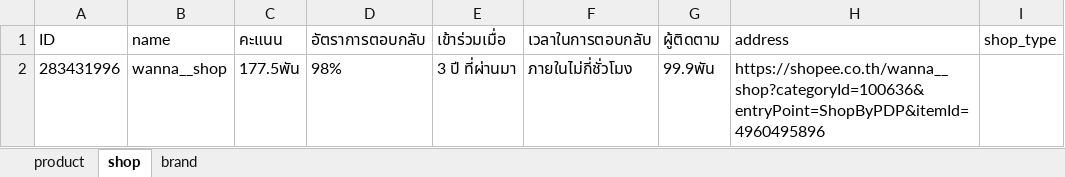
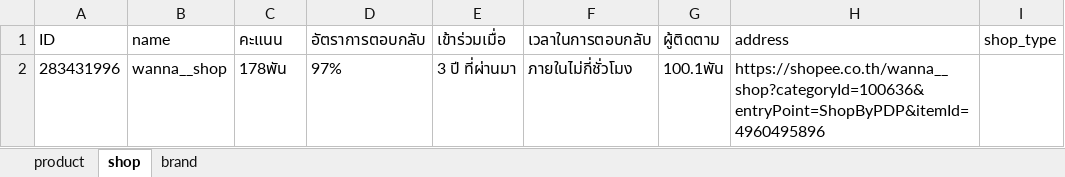
Before and after one commit to Naputt1/shopeeWebScrap, an Excel workbook: example.xlsx, sheet shop, drawn as a sheet; values as stored, in another font and other column widths than the file's, no borders; the diff names each change by its address in the sheet, - before the commit and + after, or states it on an @@ line.

```diff
--- a/example.xlsx (sheet shop)
+++ b/example.xlsx (sheet shop)
-C2 (คะแนน): 177.5พัน
+C2 (คะแนน): 178พัน
-D2 (อัตราการตอบกลับ): 98%
+D2 (อัตราการตอบกลับ): 97%
-G2 (ผู้ติดตาม): 99.9พัน
+G2 (ผู้ติดตาม): 100.1พัน
```
Also changed, not shown: sheet product, 13 other files.
